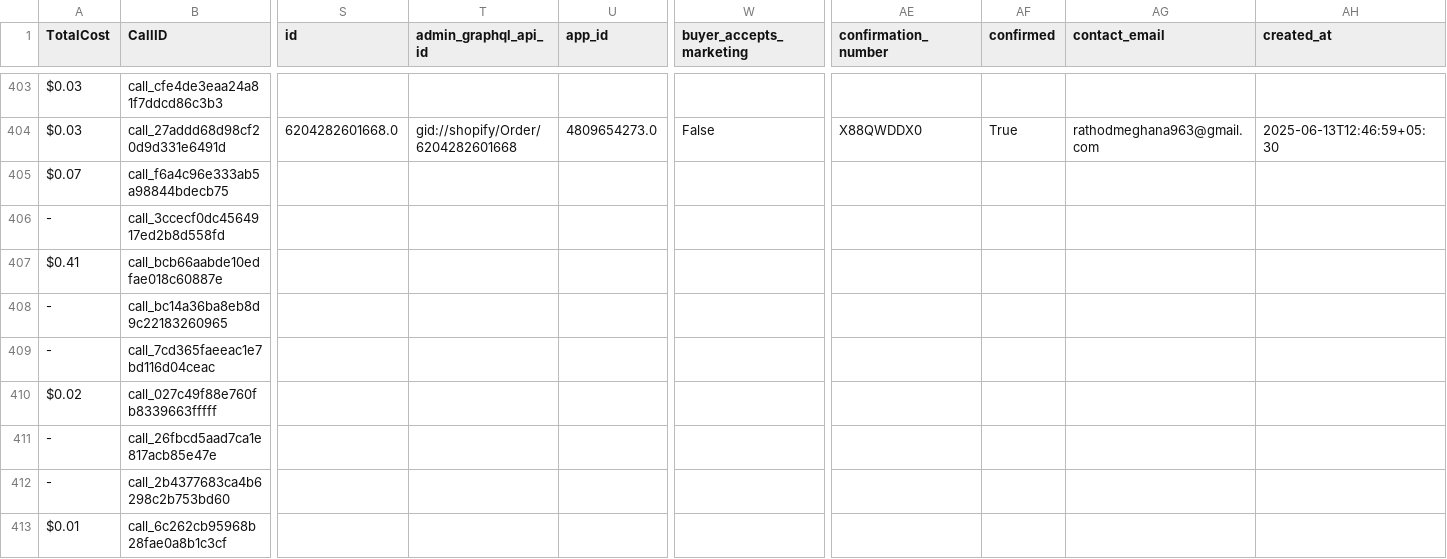
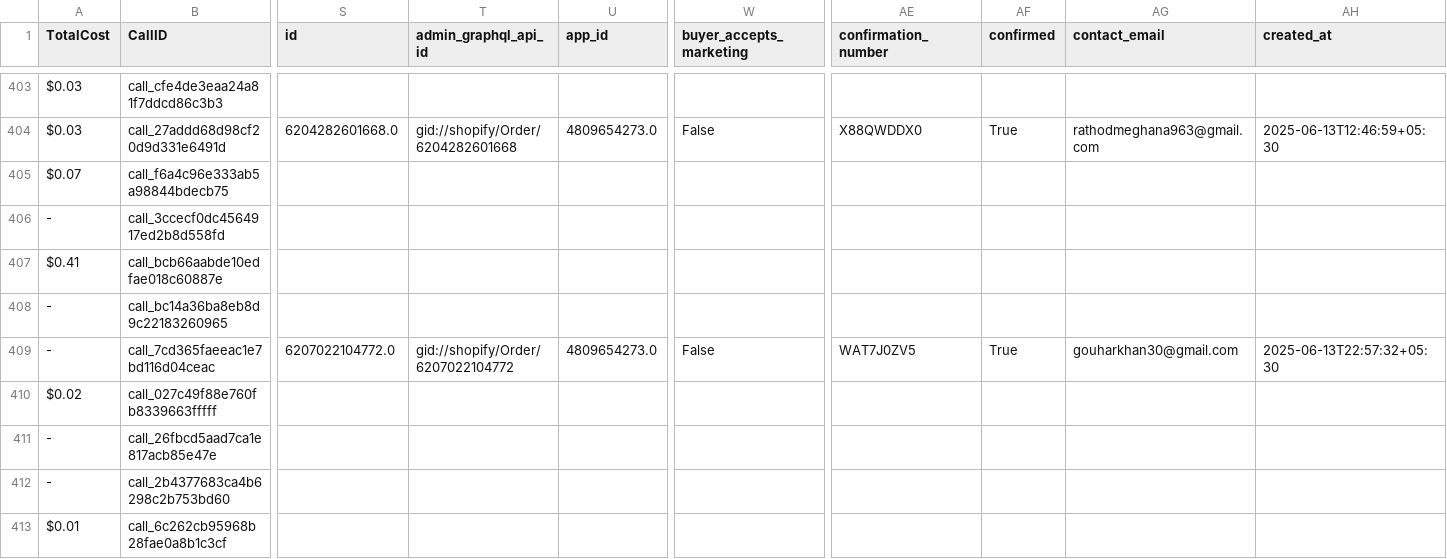
Before and after one commit to Urban-gabru-yog/Urban-Yog, a CSV file: data/merged_data.csv, drawn as a sheet; only a part is shown, gaps mark what is left out; the diff covers the shown part only; the diff names each change by its address in the sheet, - before the commit and + after, or states it on an @@ line.

```diff
--- a/data/merged_data.csv
+++ b/data/merged_data.csv
-S409 (id): (empty)
+S409 (id): 6207022104772.0
-T409 (admin_graphql_api_id): (empty)
+T409 (admin_graphql_api_id): gid://shopify/Order/6207022104772
-U409 (app_id): (empty)
+U409 (app_id): 4809654273.0
-W409 (buyer_accepts_marketing): (empty)
+W409 (buyer_accepts_marketing): False
-AE409 (confirmation_number): (empty)
+AE409 (confirmation_number): WAT7J0ZV5
-AF409 (confirmed): (empty)
+AF409 (confirmed): True
-AG409 (contact_email): (empty)
+AG409 (contact_email): gouharkhan30@gmail.com
-AH409 (created_at): (empty)
+AH409 (created_at): 2025-06-13T22:57:32+05:30
```
Also changed, not shown: 137 edited cells elsewhere in this file, 1 other file.
